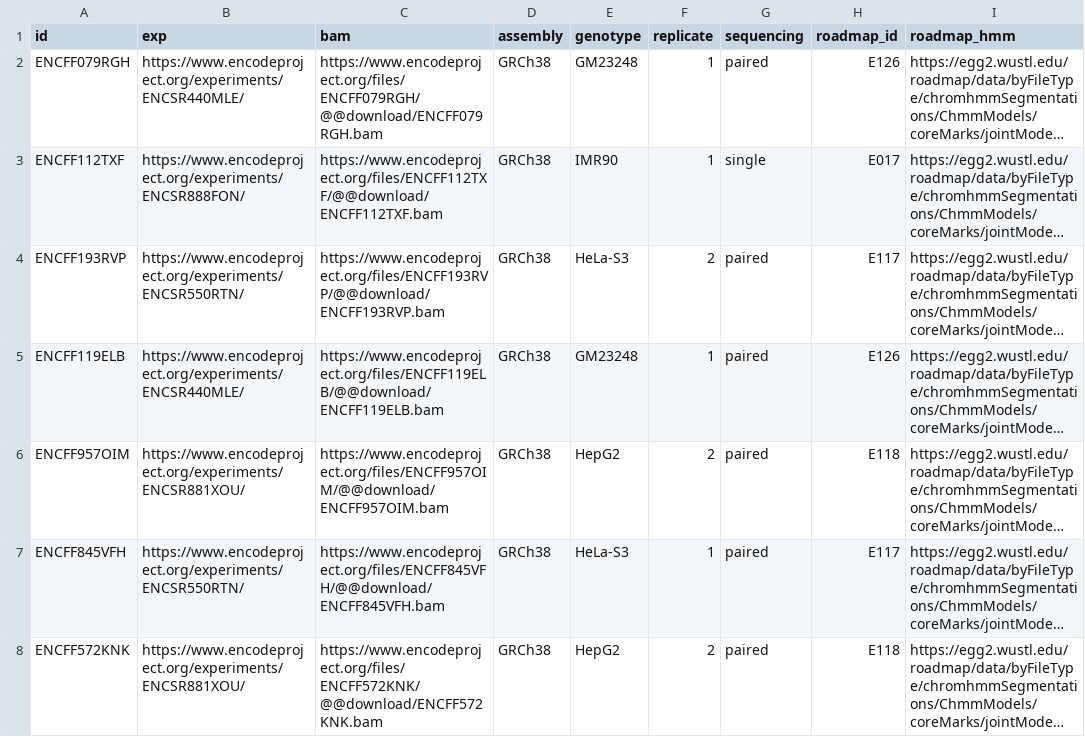
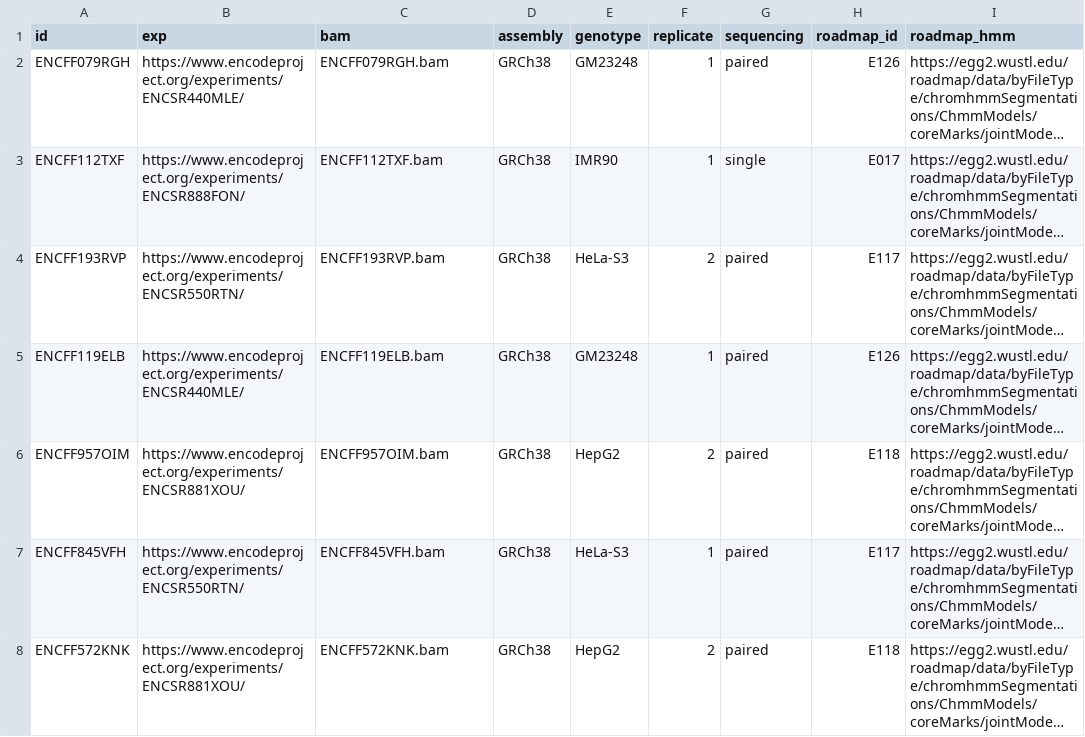
Before and after one commit to imallona/yamet, a TSV file: samples.tsv, drawn as a sheet; long unchanged cells end in …; the diff names each change by its address in the sheet, - before the commit and + after, or states it on an @@ line.

```diff
--- a/samples.tsv
+++ b/samples.tsv
-C2 (bam): https://www.encodeproject.org/files/ENCFF079RGH/@@download/ENCFF079RGH.bam
+C2 (bam): ENCFF079RGH.bam
-C3 (bam): https://www.encodeproject.org/files/ENCFF112TXF/@@download/ENCFF112TXF.bam
+C3 (bam): ENCFF112TXF.bam
-C4 (bam): https://www.encodeproject.org/files/ENCFF193RVP/@@download/ENCFF193RVP.bam
+C4 (bam): ENCFF193RVP.bam
-C5 (bam): https://www.encodeproject.org/files/ENCFF119ELB/@@download/ENCFF119ELB.bam
+C5 (bam): ENCFF119ELB.bam
-C6 (bam): https://www.encodeproject.org/files/ENCFF957OIM/@@download/ENCFF957OIM.bam
+C6 (bam): ENCFF957OIM.bam
-C7 (bam): https://www.encodeproject.org/files/ENCFF845VFH/@@download/ENCFF845VFH.bam
+C7 (bam): ENCFF845VFH.bam
-C8 (bam): https://www.encodeproject.org/files/ENCFF572KNK/@@download/ENCFF572KNK.bam
+C8 (bam): ENCFF572KNK.bam
```
Also changed, not shown: 4 other files.
